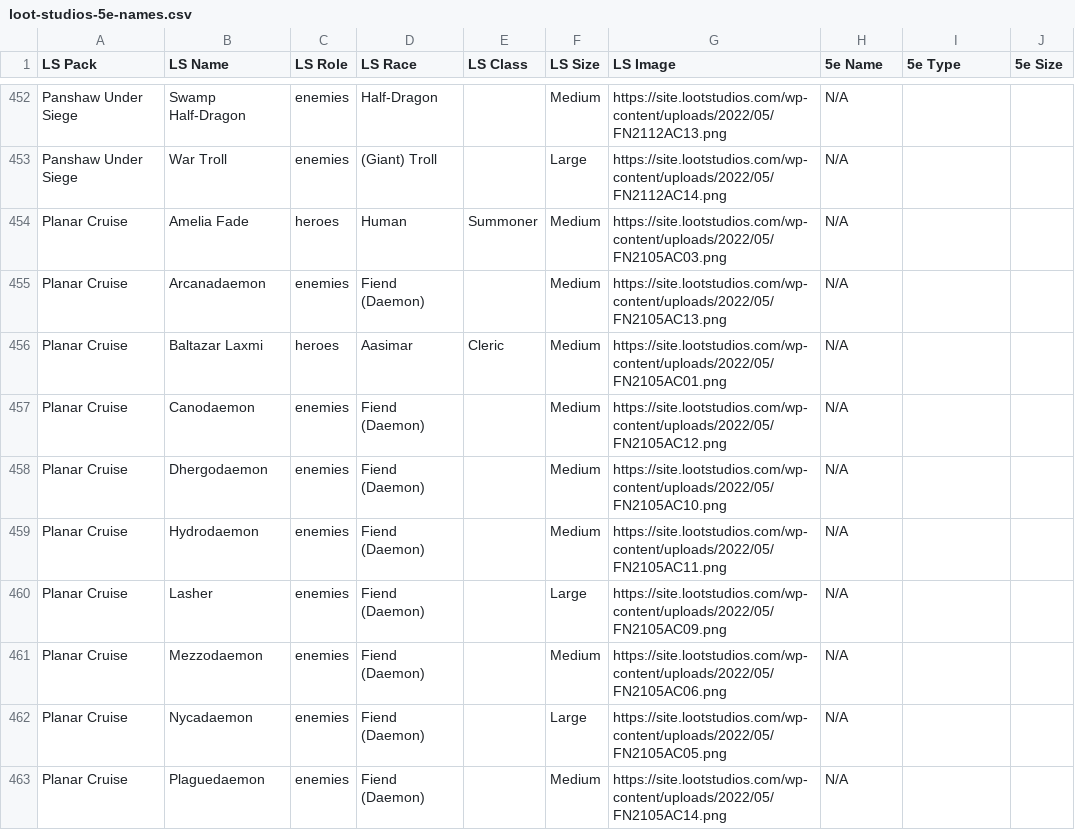
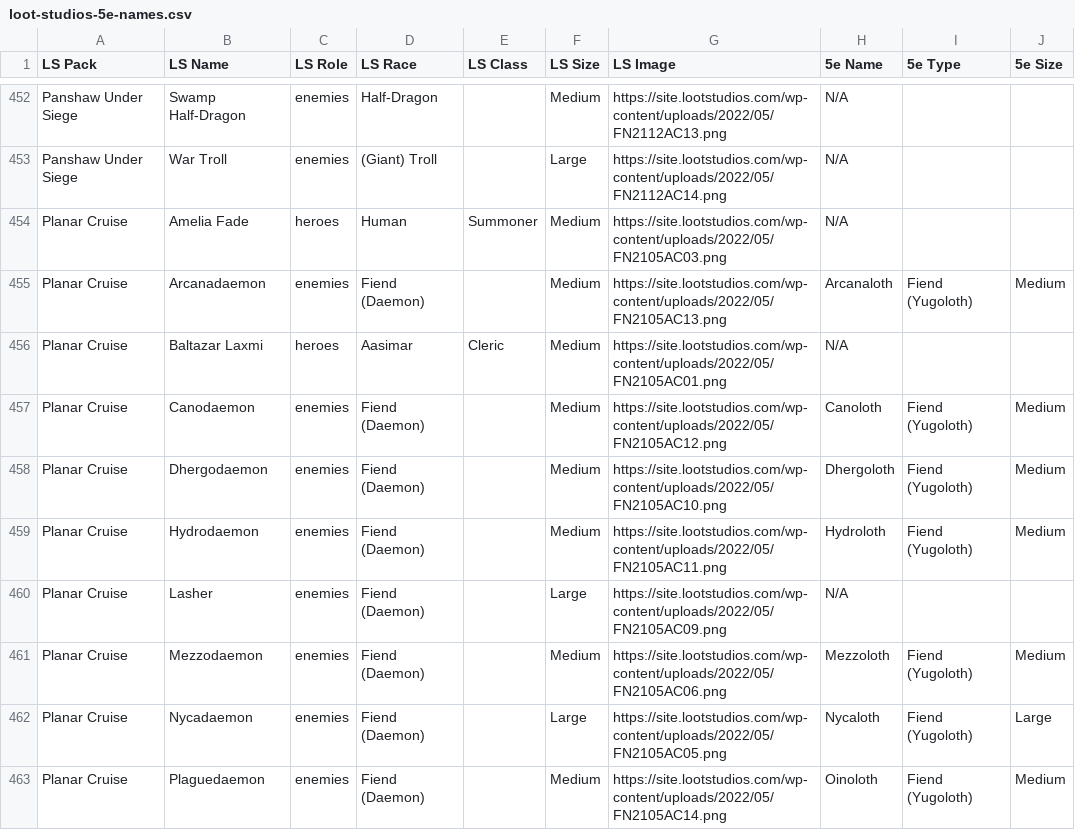
Before and after one commit to smnadalin/loot-studios-5e-names, a CSV file: loot-studios-5e-names.csv, drawn as a sheet; only a part is shown, gaps mark what is left out; the diff covers the shown part only.

```diff
--- a/loot-studios-5e-names.csv
+++ b/loot-studios-5e-names.csv
@@ -454,10 +454,10 @@ Panshaw Under Siege,War Troll,enemies,(Giant) Troll,,Large,https://site.lootstud
 Planar Cruise,Amelia Fade,heroes,Human,Summoner,Medium,https://site.lootstudios.com/wp-content/uploads/2022/05/FN2105AC03.png,N/A,,
-Planar Cruise,Arcanadaemon,enemies,Fiend (Daemon),,Medium,https://site.lootstudios.com/wp-content/uploads/2022/05/FN2105AC13.png,N/A,,
+Planar Cruise,Arcanadaemon,enemies,Fiend (Daemon),,Medium,https://site.lootstudios.com/wp-content/uploads/2022/05/FN2105AC13.png,Arcanaloth,Fiend (Yugoloth),Medium
 Planar Cruise,Baltazar Laxmi,heroes,Aasimar,Cleric,Medium,https://site.lootstudios.com/wp-content/uploads/2022/05/FN2105AC01.png,N/A,,
-Planar Cruise,Canodaemon,enemies,Fiend (Daemon),,Medium,https://site.lootstudios.com/wp-content/uploads/2022/05/FN2105AC12.png,N/A,,
-Planar Cruise,Dhergodaemon,enemies,Fiend (Daemon),,Medium,https://site.lootstudios.com/wp-content/uploads/2022/05/FN2105AC10.png,N/A,,
-Planar Cruise,Hydrodaemon,enemies,Fiend (Daemon),,Medium,https://site.lootstudios.com/wp-content/uploads/2022/05/FN2105AC11.png,N/A,,
+Planar Cruise,Canodaemon,enemies,Fiend (Daemon),,Medium,https://site.lootstudios.com/wp-content/uploads/2022/05/FN2105AC12.png,Canoloth,Fiend (Yugoloth),Medium
+Planar Cruise,Dhergodaemon,enemies,Fiend (Daemon),,Medium,https://site.lootstudios.com/wp-content/uploads/2022/05/FN2105AC10.png,Dhergoloth,Fiend (Yugoloth),Medium
+Planar Cruise,Hydrodaemon,enemies,Fiend (Daemon),,Medium,https://site.lootstudios.com/wp-content/uploads/2022/05/FN2105AC11.png,Hydroloth,Fiend (Yugoloth),Medium
 Planar Cruise,Lasher,enemies,Fiend (Daemon),,Large,https://site.lootstudios.com/wp-content/uploads/2022/05/FN2105AC09.png,N/A,,
-Planar Cruise,Mezzodaemon,enemies,Fiend (Daemon),,Medium,https://site.lootstudios.com/wp-content/uploads/2022/05/FN2105AC06.png,N/A,,
-Planar Cruise,Nycadaemon,enemies,Fiend (Daemon),,Large,https://site.lootstudios.com/wp-content/uploads/2022/05/FN2105AC05.png,N/A,,
-Planar Cruise,Plaguedaemon,enemies,Fiend (Daemon),,Medium,https://site.lootstudios.com/wp-content/uploads/2022/05/FN2105AC14.png,N/A,,
+Planar Cruise,Mezzodaemon,enemies,Fiend (Daemon),,Medium,https://site.lootstudios.com/wp-content/uploads/2022/05/FN2105AC06.png,Mezzoloth,Fiend (Yugoloth),Medium
+Planar Cruise,Nycadaemon,enemies,Fiend (Daemon),,Large,https://site.lootstudios.com/wp-content/uploads/2022/05/FN2105AC05.png,Nycaloth,Fiend (Yugoloth),Large
+Planar Cruise,Plaguedaemon,enemies,Fiend (Daemon),,Medium,https://site.lootstudios.com/wp-content/uploads/2022/05/FN2105AC14.png,Oinoloth,Fiend (Yugoloth),Medium
```
Also changed, not shown: 143 edited cells elsewhere in this file, 1 other file.
